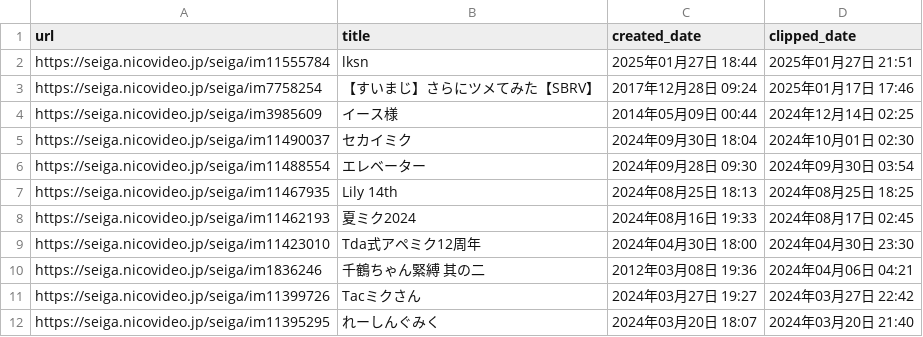
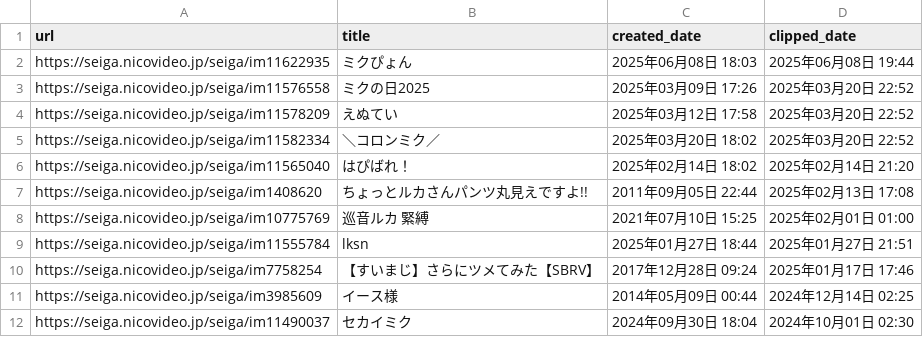
Before and after one commit to stepney141/favs, a CSV file: nicoseiga/nicoseiga_myclips.csv, drawn as a sheet; only a part is shown; the shorter side is filled out with more unchanged rows.

Commit message:
[seiga] fix & update

```diff
--- a/nicoseiga/nicoseiga_myclips.csv
+++ b/nicoseiga/nicoseiga_myclips.csv
@@ -1,2 +1,9 @@
 url,title,created_date,clipped_date
+https://seiga.nicovideo.jp/seiga/im11622935,ミクぴょん,2025年06月08日 18:03,2025年06月08日 19:44
+https://seiga.nicovideo.jp/seiga/im11576558,ミクの日2025,2025年03月09日 17:26,2025年03月20日 22:52
+https://seiga.nicovideo.jp/seiga/im11578209,えぬてい,2025年03月12日 17:58,2025年03月20日 22:52
+https://seiga.nicovideo.jp/seiga/im11582334,＼コロンミク／,2025年03月20日 18:02,2025年03月20日 22:52
+https://seiga.nicovideo.jp/seiga/im11565040,はぴばれ！,2025年02月14日 18:02,2025年02月14日 21:20
+https://seiga.nicovideo.jp/seiga/im1408620,ちょっとルカさんパンツ丸見えですよ!!,2011年09月05日 22:44,2025年02月13日 17:08
+https://seiga.nicovideo.jp/seiga/im10775769,巡音ルカ 緊縛,2021年07月10日 15:25,2025年02月01日 01:00
 https://seiga.nicovideo.jp/seiga/im11555784,lksn,2025年01月27日 18:44,2025年01月27日 21:51
```
Also changed, not shown: 3 other files.
